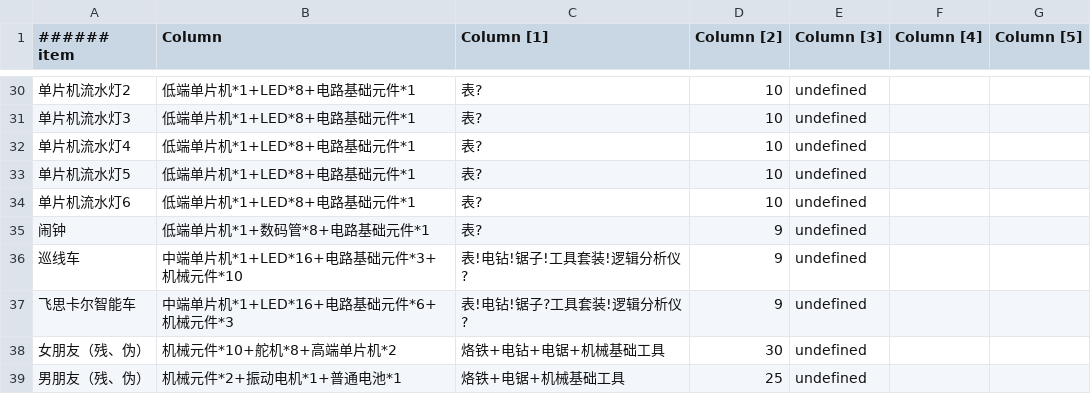
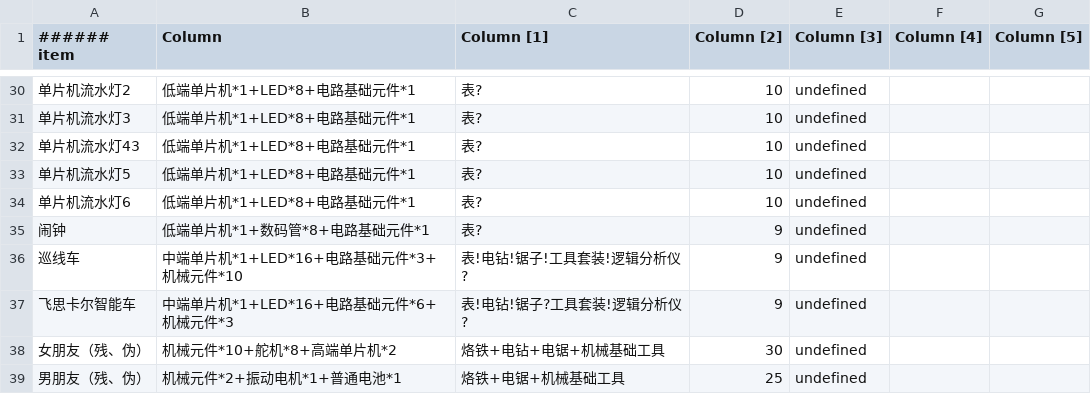
Before and after one commit to blackmiaool/kexie_game, a CSV file: data.csv, drawn as a sheet; only a part is shown, gaps mark what is left out.

```diff
--- a/data.csv
+++ b/data.csv
@@ -31,3 +31,3 @@
 "单片机流水灯3","低端单片机*1+LED*8+电路基础元件*1","表?",10,"undefined",,
-"单片机流水灯4","低端单片机*1+LED*8+电路基础元件*1","表?",10,"undefined",,
+"单片机流水灯43","低端单片机*1+LED*8+电路基础元件*1","表?",10,"undefined",,
 "单片机流水灯5","低端单片机*1+LED*8+电路基础元件*1","表?",10,"undefined",,
```
Also changed, not shown: 29 other files.
